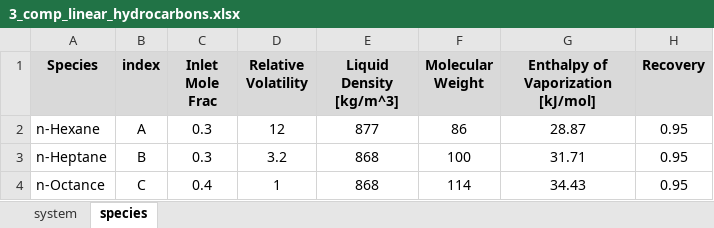
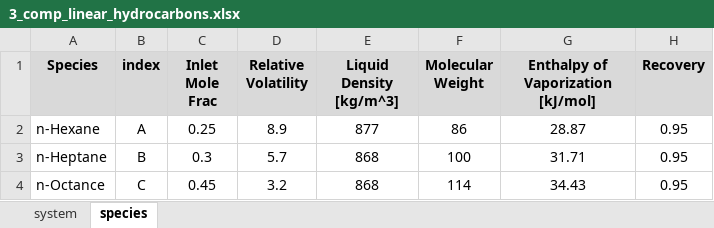
Before and after one commit to pfauk/sns_modeling, an Excel workbook: src/data/poster_problem/3_comp_linear_hydrocarbons.xlsx, sheet species, drawn as a sheet; values as stored, in another font and other column widths than the file's, no borders; the diff names each change by its address in the sheet, - before the commit and + after, or states it on an @@ line.

```diff
--- a/src/data/poster_problem/3_comp_linear_hydrocarbons.xlsx (sheet species)
+++ b/src/data/poster_problem/3_comp_linear_hydrocarbons.xlsx (sheet species)
-C2 (Inlet Mole Frac): 0.3
+C2 (Inlet Mole Frac): 0.25
-D2 (Relative Volatility): 12
+D2 (Relative Volatility): 8.9
-D3 (Relative Volatility): 3.2
+D3 (Relative Volatility): 5.7
-C4 (Inlet Mole Frac): 0.4
+C4 (Inlet Mole Frac): 0.45
-D4 (Relative Volatility): 1
+D4 (Relative Volatility): 3.2
```
Also changed, not shown: sheet system, 3 other files.
